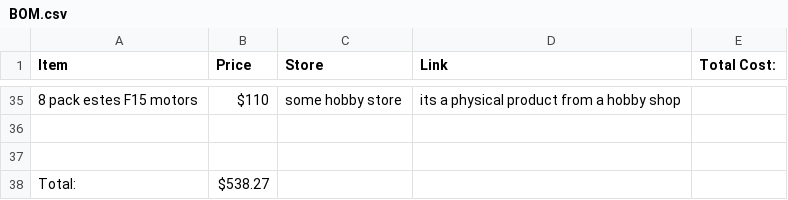
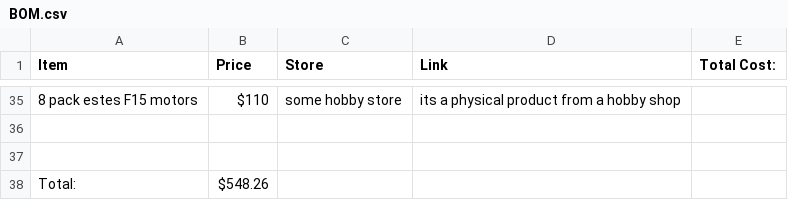
Before and after one commit to CloudStas/Propulsively-Landing-Model-Rocket, a CSV file: BOM.csv, drawn as a sheet; only a part is shown, gaps mark what is left out.

Commit message:
Update total cost in BOM.csv

```diff
--- a/BOM.csv
+++ b/BOM.csv
@@ -38,2 +38,2 @@ Item,Price,Store,Link,"Total Cost:"
 ,,,,
-Total:,$538.27,,,
+Total:,$548.26,,,
```
